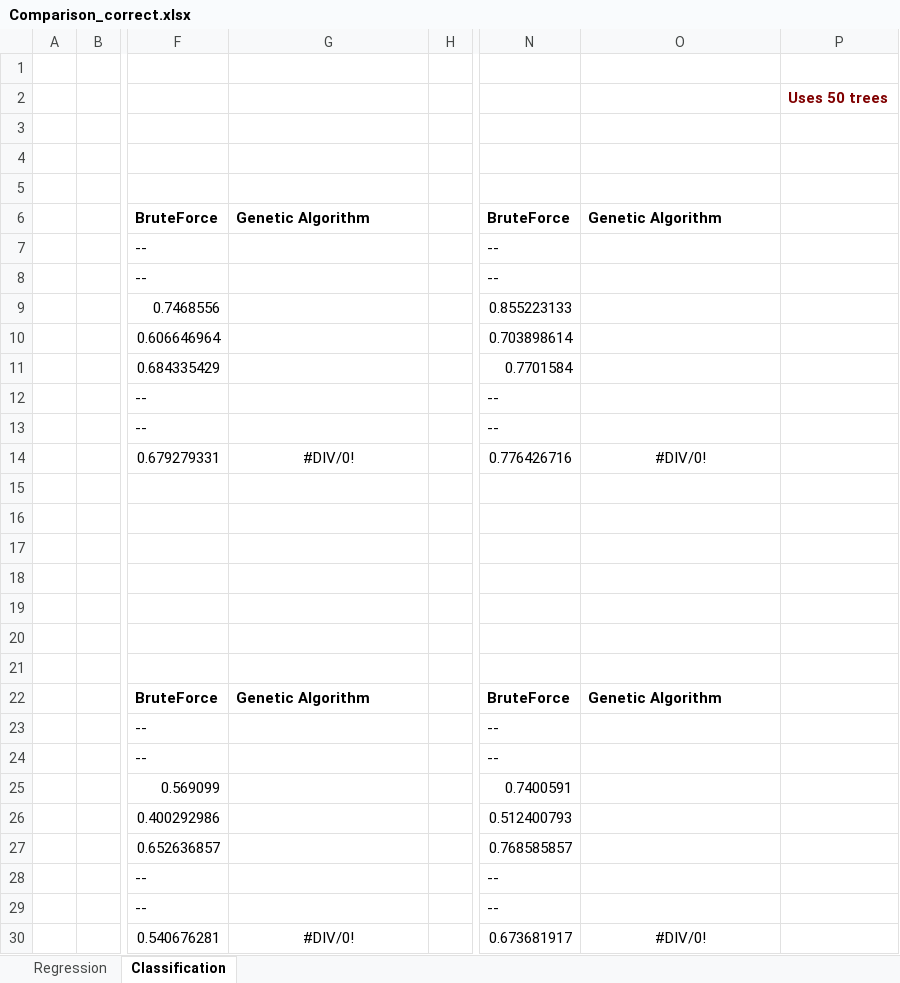
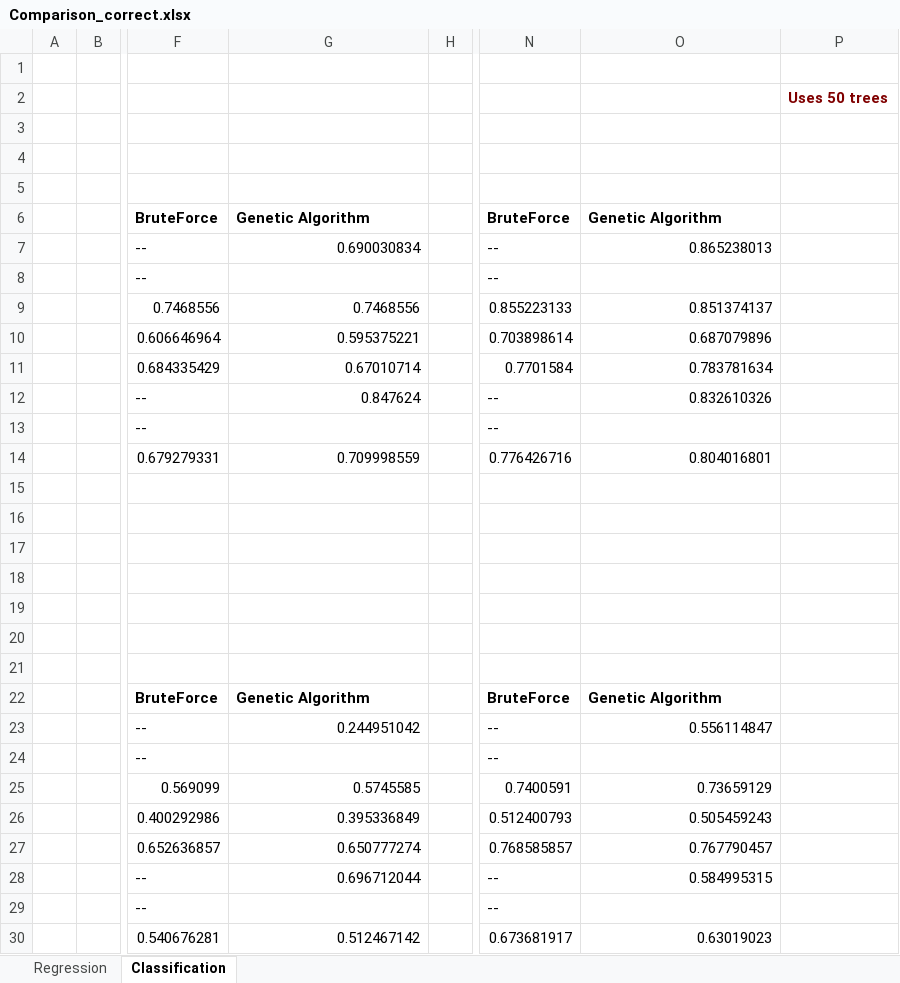
Before and after one commit to rcerri/Clus-Hyper-Code, an Excel workbook: results/Comparison_correct.xlsx, sheet Classification, drawn as a sheet; only a part is shown, gaps mark what is left out; values as stored, in another font and other column widths than the file's, no borders; the diff names each change by its address in the sheet, - before the commit and + after, or states it on an @@ line.

Commit message:
new results2

```diff
--- a/results/Comparison_correct.xlsx (sheet Classification)
+++ b/results/Comparison_correct.xlsx (sheet Classification)
-G7: (empty)
+G7: 0.690030834
-O7: (empty)
+O7: 0.865238013
-G9: (empty)
+G9: 0.7468556
-O9: (empty)
+O9: 0.851374137
-G10: (empty)
+G10: 0.595375221
-O10: (empty)
+O10: 0.687079896
-G11: (empty)
+G11: 0.67010714
-O11: (empty)
+O11: 0.783781634
-G12: (empty)
+G12: 0.847624
-O12: (empty)
+O12: 0.832610326
-G14: #DIV/0!
+G14: 0.709998559
-G14 alignment: center
+G14 alignment: right
-O14: #DIV/0!
+O14: 0.804016801
-O14 alignment: center
+O14 alignment: right
-G23: (empty)
+G23: 0.244951042
-O23: (empty)
+O23: 0.556114847
-G25: (empty)
+G25: 0.5745585
-O25: (empty)
+O25: 0.73659129
-G26: (empty)
+G26: 0.395336849
-O26: (empty)
+O26: 0.505459243
-G27: (empty)
+G27: 0.650777274
-O27: (empty)
+O27: 0.767790457
-G28: (empty)
+G28: 0.696712044
-O28: (empty)
+O28: 0.584995315
-G30: #DIV/0!
+G30: 0.512467142
-G30 alignment: center
+G30 alignment: right
-O30: #DIV/0!
+O30: 0.63019023
-O30 alignment: center
+O30 alignment: right
```
